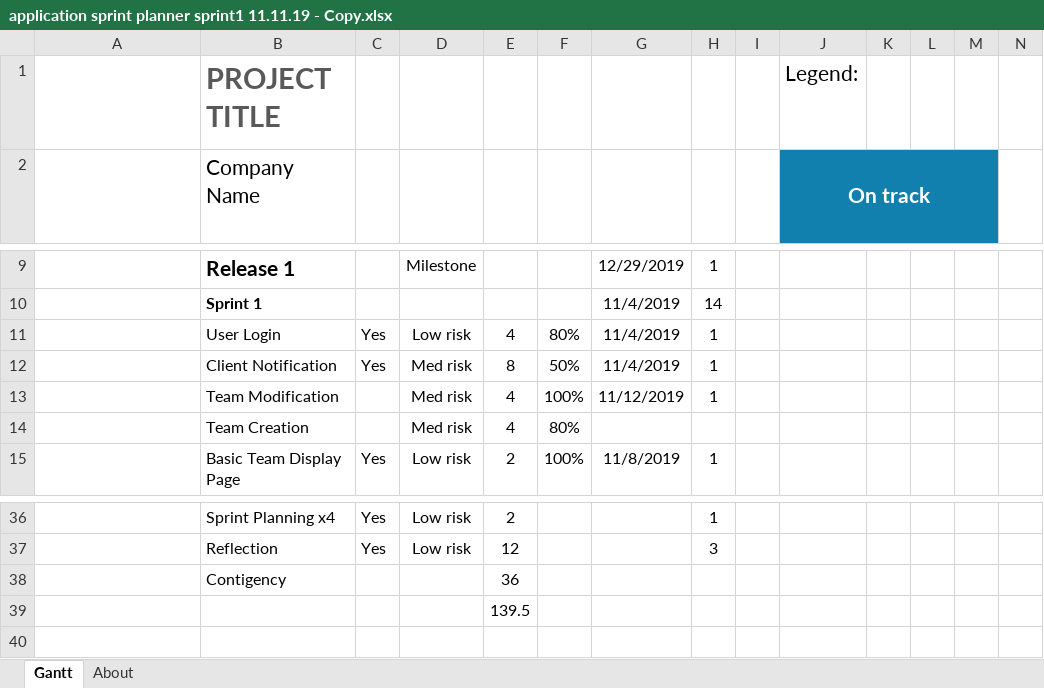
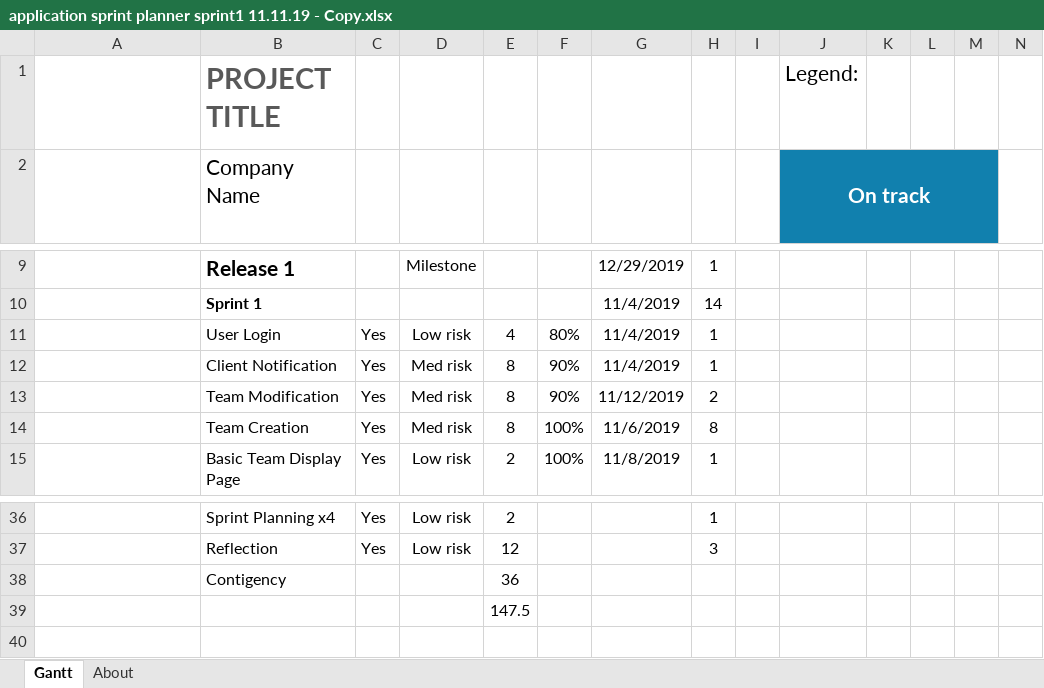
Before and after one commit to JayAitch/CI301, an Excel workbook: Planning Report/application sprint planner sprint1 11.11.19 - Copy.xlsx, sheet Gantt, drawn as a sheet; only a part is shown, gaps mark what is left out; long unchanged cells end in …; values as stored, in another font and other column widths than the file's, no borders; charts and pictures and conditional formats and table styles not drawn; removed rows and columns are numbered as before the commit, all else as after; rows hold the shown columns only; the diff names each change by its address in the sheet, - before the commit and + after, or states it on an @@ line.

```diff
--- a/Planning Report/application sprint planner sprint1 11.11.19 - Copy.xlsx (sheet Gantt)
+++ b/Planning Report/application sprint planner sprint1 11.11.19 - Copy.xlsx (sheet Gantt)
-F12: 50%
+F12: 90%
-row 13:  | Team Modification |  | Med risk | 4 | 100% | 11/12/2019 | 1
-row 14:  | Team Creation |  | Med risk | 4 | 80%
+row 13:  | Team Modification | Yes | Med risk | 8 | 90% | 11/12/2019 | 2
+row 14:  | Team Creation | Yes | Med risk | 8 | 100% | 11/6/2019 | 8
-E39: 139.5
+E39: 147.5
```
Also changed, not shown: Planning Report/projectscrumburndownchart- jordan harrison.xlsx, 2 other files.
